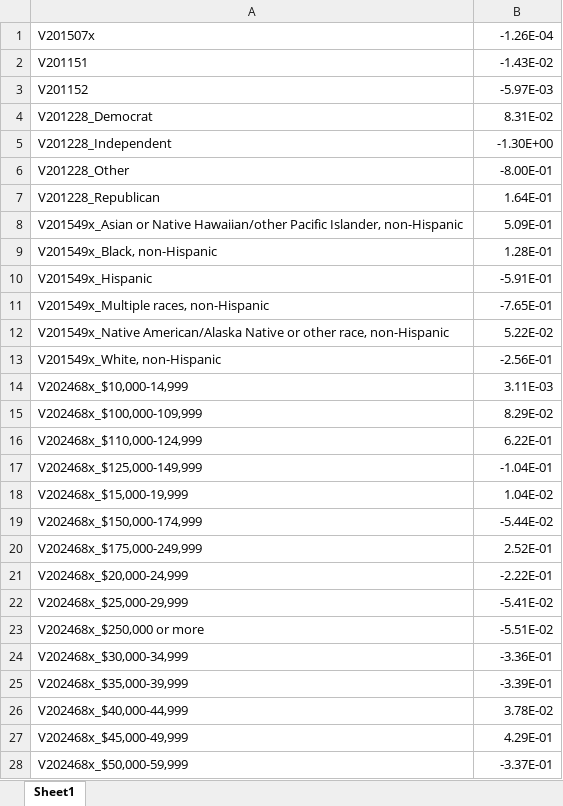
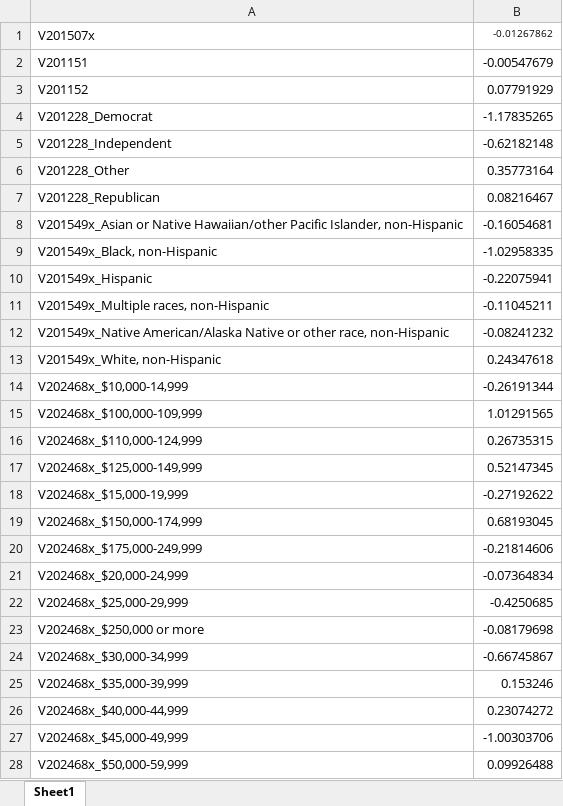
Before and after one commit to Dizzybelle/Project-4, an Excel workbook: coefficients.xlsx, sheet Sheet1, drawn as a sheet; only a part is shown; values as stored, in another font and other column widths than the file's, no borders; the diff covers the shown part only; the diff names each change by its address in the sheet, - before the commit and + after, or states it on an @@ line.

```diff
--- a/coefficients.xlsx (sheet Sheet1)
+++ b/coefficients.xlsx (sheet Sheet1)
-B1: -1.26E-04
+B1: -0.01267862
@@ B1 text size: smaller @@
-B2: -1.43E-02
+B2: -0.00547679
-B3: -5.97E-03
+B3: 0.07791929
-B4: 8.31E-02
+B4: -1.17835265
-B5: -1.30E+00
+B5: -0.62182148
-B6: -8.00E-01
+B6: 0.35773164
-B7: 1.64E-01
+B7: 0.08216467
-B8: 5.09E-01
+B8: -0.16054681
-B9: 1.28E-01
+B9: -1.02958335
-B10: -5.91E-01
+B10: -0.22075941
-B11: -7.65E-01
+B11: -0.11045211
-B12: 5.22E-02
+B12: -0.08241232
-B13: -2.56E-01
+B13: 0.24347618
-B14: 3.11E-03
+B14: -0.26191344
-B15: 8.29E-02
+B15: 1.01291565
-B16: 6.22E-01
+B16: 0.26735315
-B17: -1.04E-01
+B17: 0.52147345
-B18: 1.04E-02
+B18: -0.27192622
-B19: -5.44E-02
+B19: 0.68193045
-B20: 2.52E-01
+B20: -0.21814606
-B21: -2.22E-01
+B21: -0.07364834
-B22: -5.41E-02
+B22: -0.4250685
-B23: -5.51E-02
+B23: -0.08179698
-B24: -3.36E-01
+B24: -0.66745867
-B25: -3.39E-01
+B25: 0.153246
-B26: 3.78E-02
+B26: 0.23074272
-B27: 4.29E-01
+B27: -1.00303706
-B28: -3.37E-01
+B28: 0.09926488
```
Also changed, not shown: 1 removed row and 10 edited cells elsewhere in this sheet, 2 other files.
